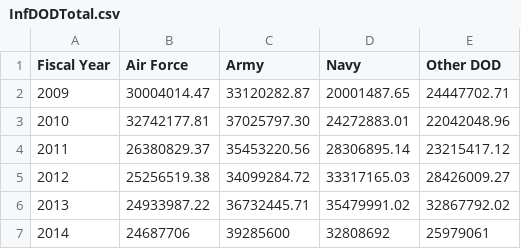
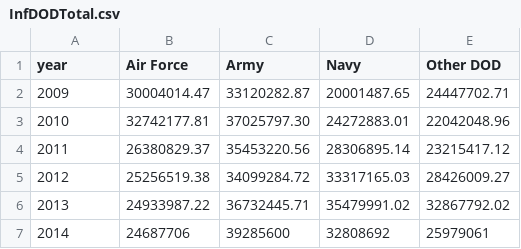
Before and after one commit to michaelgreshko/michaelgreshko.github.io, a CSV file: InfDODTotal.csv, drawn as a sheet.

Commit message:
Update InfDODTotal.csv

```diff
--- a/InfDODTotal.csv
+++ b/InfDODTotal.csv
@@ -1,2 +1,2 @@
-Fiscal Year, Air Force, Army, Navy, Other DOD
+year, Air Force, Army, Navy, Other DOD
 2009, 30004014.47, 33120282.87, 20001487.65, 24447702.71
```
